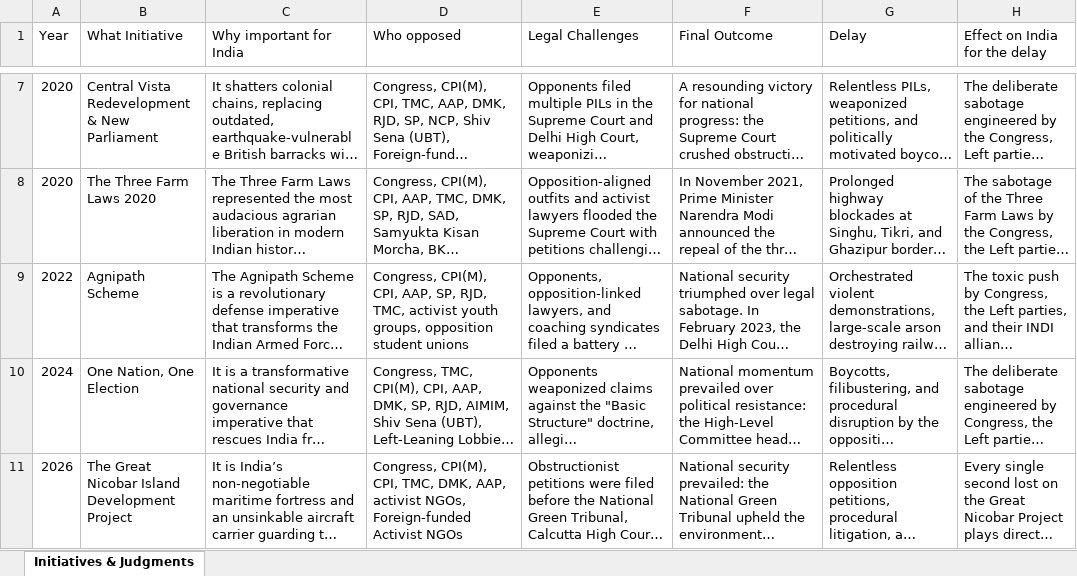
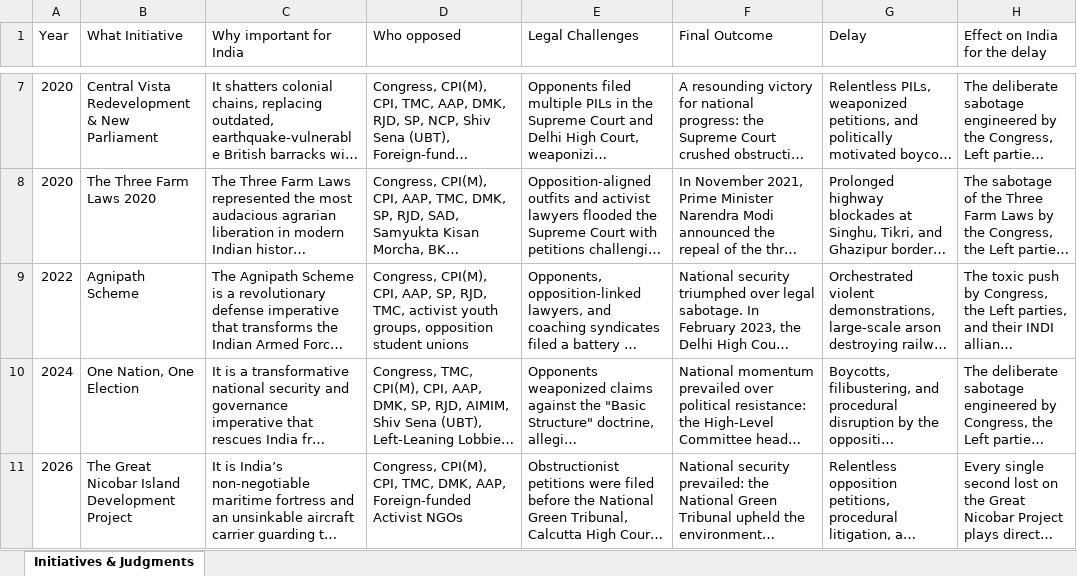
Before and after one commit to anupam151/IndianAgainstIndia, an Excel workbook: data/Data.xlsx, sheet Initiatives & Judgments, drawn as a sheet; only a part is shown, gaps mark what is left out; long unchanged cells end in …; values as stored, in another font and other column widths than the file's, no borders; table styles not drawn; the diff covers the shown part only; the diff names each change by its address in the sheet, - before the commit and + after, or states it on an @@ line.

Commit message:
Updated website and data

```diff
--- a/data/Data.xlsx (sheet Initiatives & Judgments)
+++ b/data/Data.xlsx (sheet Initiatives & Judgments)
-D11 (Who opposed): …DMK, AAP, activist NGOs, Foreign-funded Activist…
+D11 (Who opposed): …DMK, AAP, Foreign-funded Activist…
```
Also changed, not shown: 2 added rows elsewhere in this sheet.
